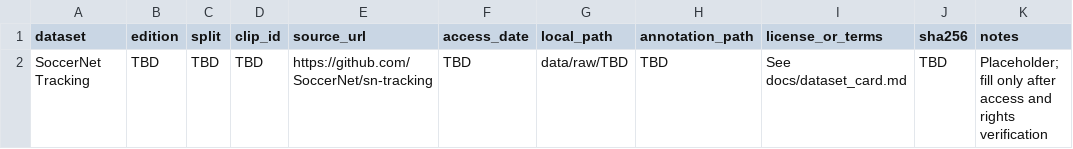
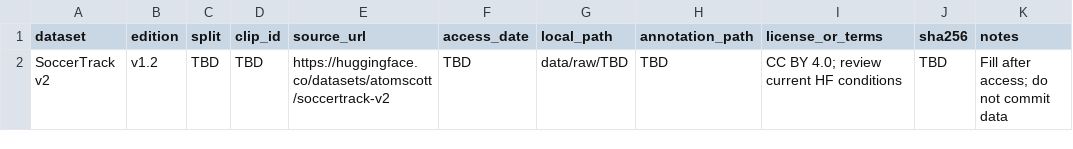
Before and after one commit to kunaljoshi070-ship-it/football_player_tracking, a CSV file: data/manifest.csv, drawn as a sheet.

```diff
--- a/data/manifest.csv
+++ b/data/manifest.csv
@@ -1,2 +1,2 @@
 dataset,edition,split,clip_id,source_url,access_date,local_path,annotation_path,license_or_terms,sha256,notes
-SoccerNet Tracking,TBD,TBD,TBD,https://github.com/SoccerNet/sn-tracking,TBD,data/raw/TBD,TBD,See docs/dataset_card.md,TBD,Placeholder; fill only after access and rights verification
+SoccerTrack v2,v1.2,TBD,TBD,https://huggingface.co/datasets/atomscott/soccertrack-v2,TBD,data/raw/TBD,TBD,CC BY 4.0; review current HF conditions,TBD,Fill after access; do not commit data
```
Also changed, not shown: 16 other files.
